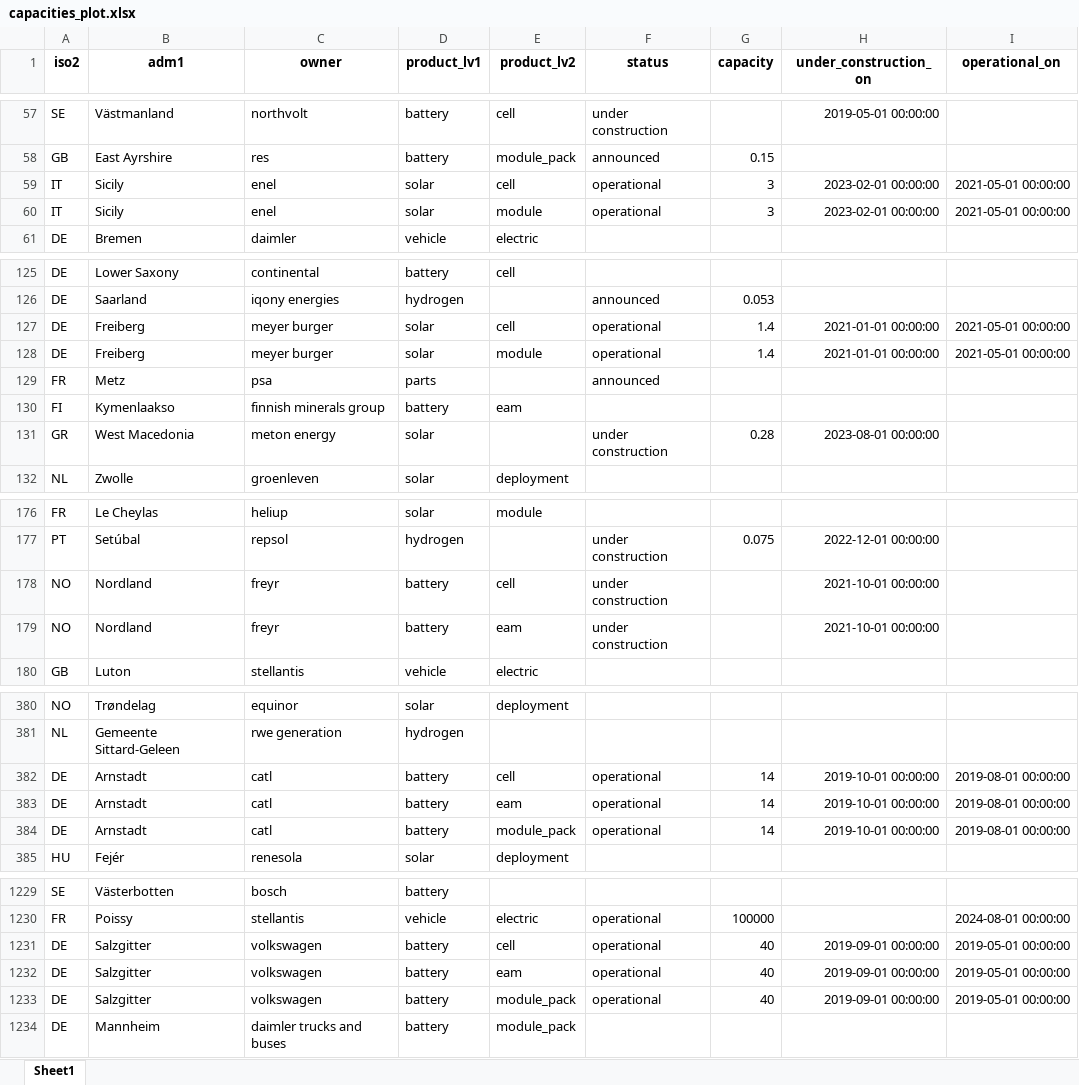
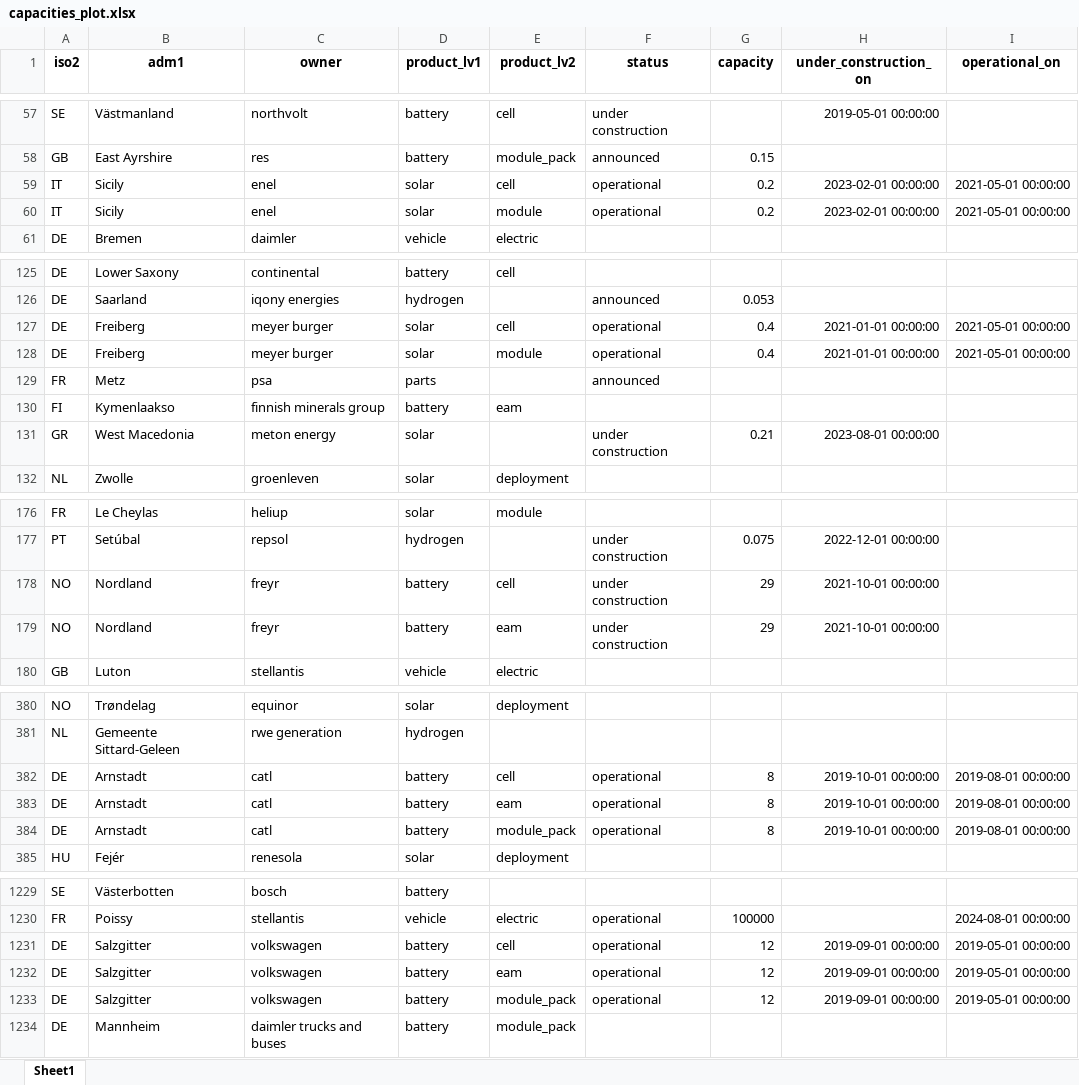
Before and after one commit to benmcwilliams/tuone-core, an Excel workbook: reconcile/storage/output/capacities_plot.xlsx, sheet Sheet1, drawn as a sheet; only a part is shown, gaps mark what is left out; values as stored, in another font and other column widths than the file's, no borders; the diff covers the shown part only; the diff names each change by its address in the sheet, - before the commit and + after, or states it on an @@ line.

```diff
--- a/reconcile/storage/output/capacities_plot.xlsx (sheet Sheet1)
+++ b/reconcile/storage/output/capacities_plot.xlsx (sheet Sheet1)
-G59:G60 (capacity): 3
+G59:G60 (capacity): 0.2
-G127:G128 (capacity): 1.4
+G127:G128 (capacity): 0.4
-G131 (capacity): 0.28
+G131 (capacity): 0.21
-G178:G179 (capacity): (empty)
+G178:G179 (capacity): 29
-G382:G384 (capacity): 14
+G382:G384 (capacity): 8
-G1231:G1233 (capacity): 40
+G1231:G1233 (capacity): 12
```
Also changed, not shown: 51 edited cells elsewhere in this sheet, reconcile/storage/input/zev_og_clean.xlsx, 8 other files.
